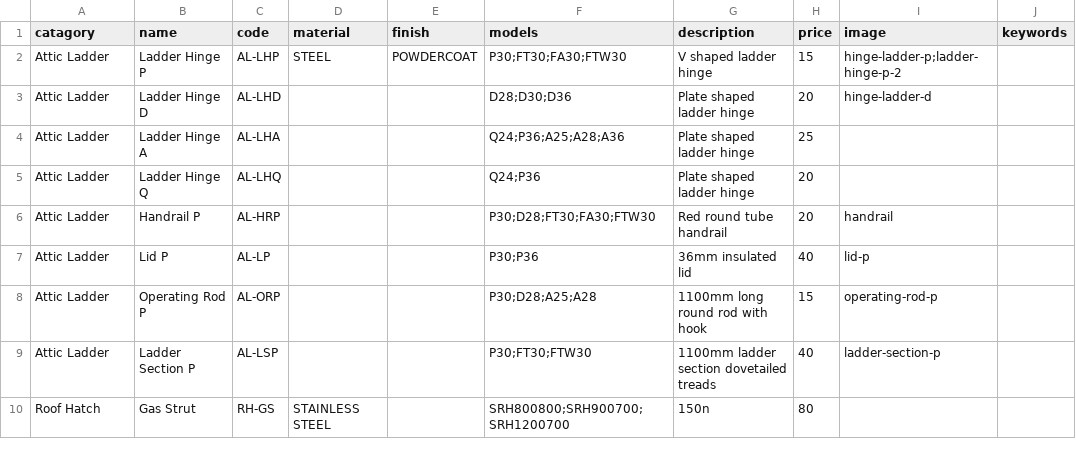
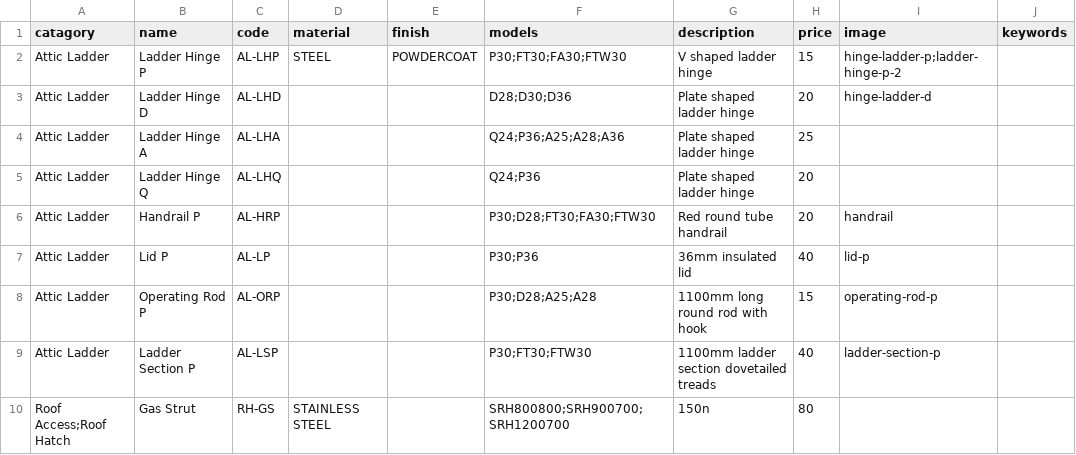
Before and after one commit to Sellwoodnz/Sellwood, a CSV file: catalogue.csv, drawn as a sheet; only a part is shown; the diff names each change by its address in the sheet, - before the commit and + after, or states it on an @@ line.

Commit message:
Update catalogue.csv

```diff
--- a/catalogue.csv
+++ b/catalogue.csv
-A10 (catagory): Roof Hatch
+A10 (catagory): Roof Access;Roof Hatch
```
